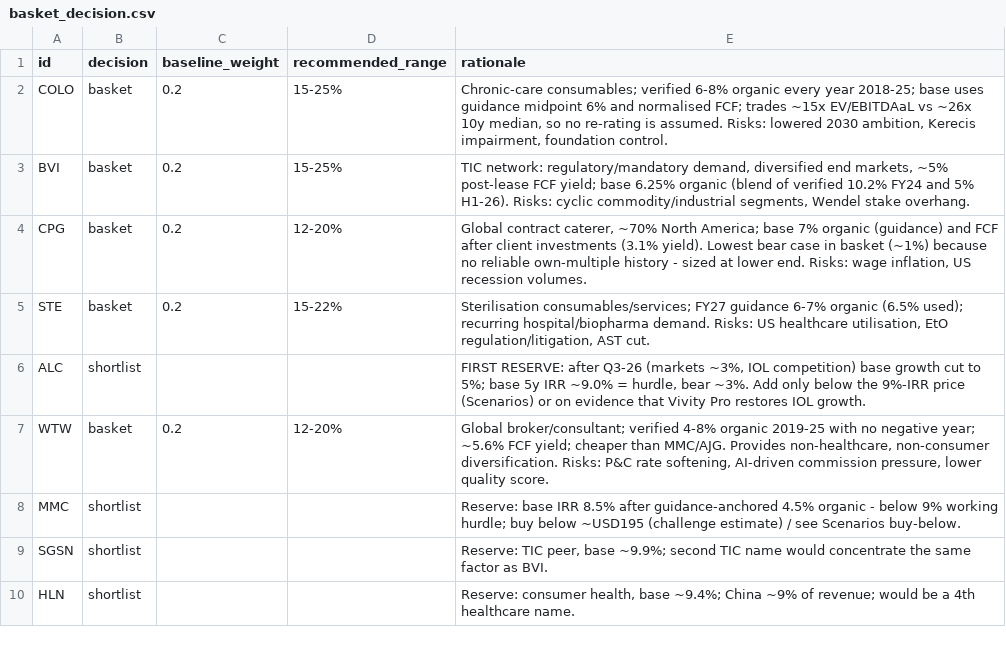
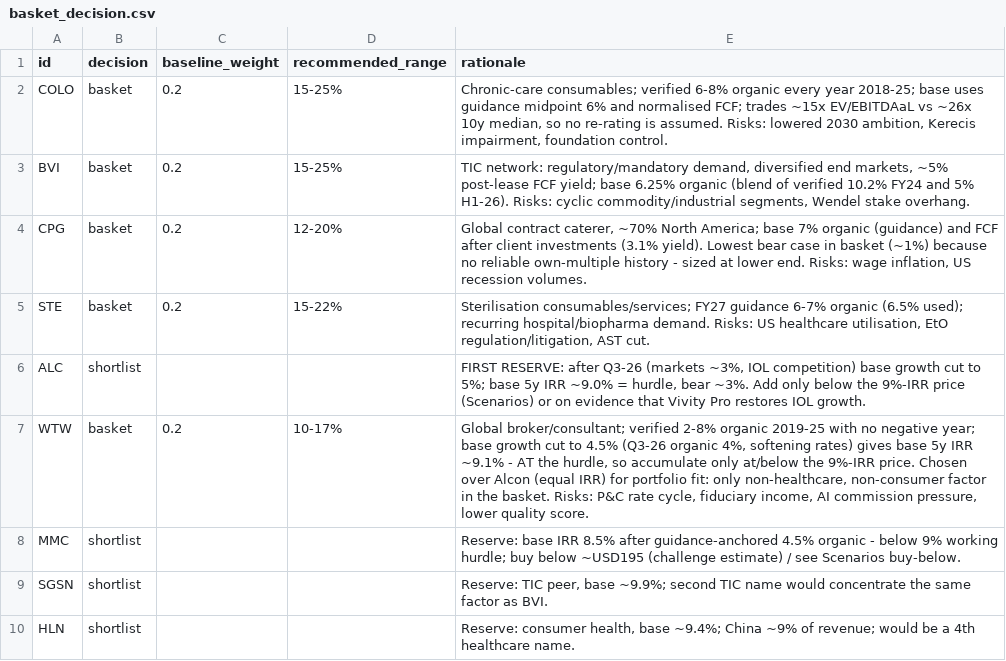
Before and after one commit to bendunlop33/PROJECT-FIZZ, a CSV file: config/basket_decision.csv, drawn as a sheet; only a part is shown.

```diff
--- a/config/basket_decision.csv
+++ b/config/basket_decision.csv
@@ -6,3 +6,3 @@ STE,basket,0.2,15-22%,"Sterilisation consumables/services; FY27 guidance 6-7% or
 ALC,shortlist,,,"FIRST RESERVE: after Q3-26 (markets ~3%, IOL competition) base growth cut to 5%; base 5y IRR ~9.0% = hurdle, bear ~3%. Add only below the 9%-IRR price (Scenarios) or on evidence that Vivity Pro restores IOL growth."
-WTW,basket,0.2,12-20%,"Global broker/consultant; verified 4-8% organic 2019-25 with no negative year; ~5.6% FCF yield; cheaper than MMC/AJG. Provides non-healthcare, non-consumer diversification. Risks: P&C rate softening, AI-driven commission pressure, lower quality score."
+WTW,basket,0.2,10-17%,"Global broker/consultant; verified 2-8% organic 2019-25 with no negative year; base growth cut to 4.5% (Q3-26 organic 4%, softening rates) gives base 5y IRR ~9.1% - AT the hurdle, so accumulate only at/below the 9%-IRR price. Chosen over Alcon (equal IRR) for portfolio fit: only non-healthcare, non-consumer factor in the basket. Risks: P&C rate cycle, fiduciary income, AI commission pressure, lower quality score."
 MMC,shortlist,,,Reserve: base IRR 8.5% after guidance-anchored 4.5% organic - below 9% working hurdle; buy below ~USD195 (challenge estimate) / see Scenarios buy-below.
```
Also changed, not shown: config/fcf_ev_overrides.csv, config/growth_overrides.csv, 20 other files.
